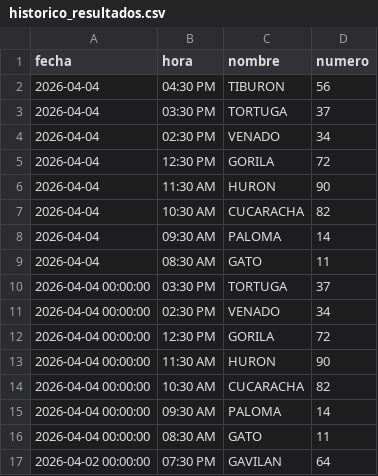
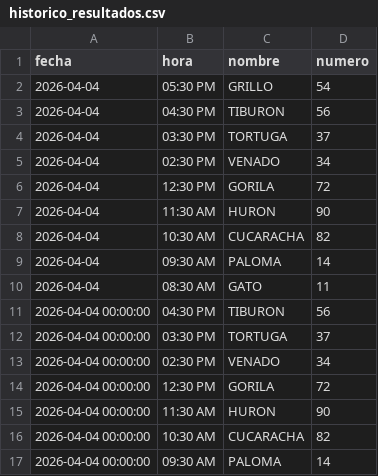
Before and after one commit to RAYC3004/guacharito-pro-tracker, a CSV file: historico_resultados.csv, drawn as a sheet; only a part is shown; the shorter side is filled out with more unchanged rows.

```diff
--- a/historico_resultados.csv
+++ b/historico_resultados.csv
@@ -1,2 +1,3 @@
 fecha,hora,nombre,numero
+2026-04-04,05:30 PM,GRILLO,54
 2026-04-04,04:30 PM,TIBURON,56
@@ -9,2 +10,3 @@ fecha,hora,nombre,numero
 2026-04-04,08:30 AM,GATO,11
+2026-04-04 00:00:00,04:30 PM,TIBURON,56
 2026-04-04 00:00:00,03:30 PM,TORTUGA,37
```
Also changed, not shown: 2 other files.
